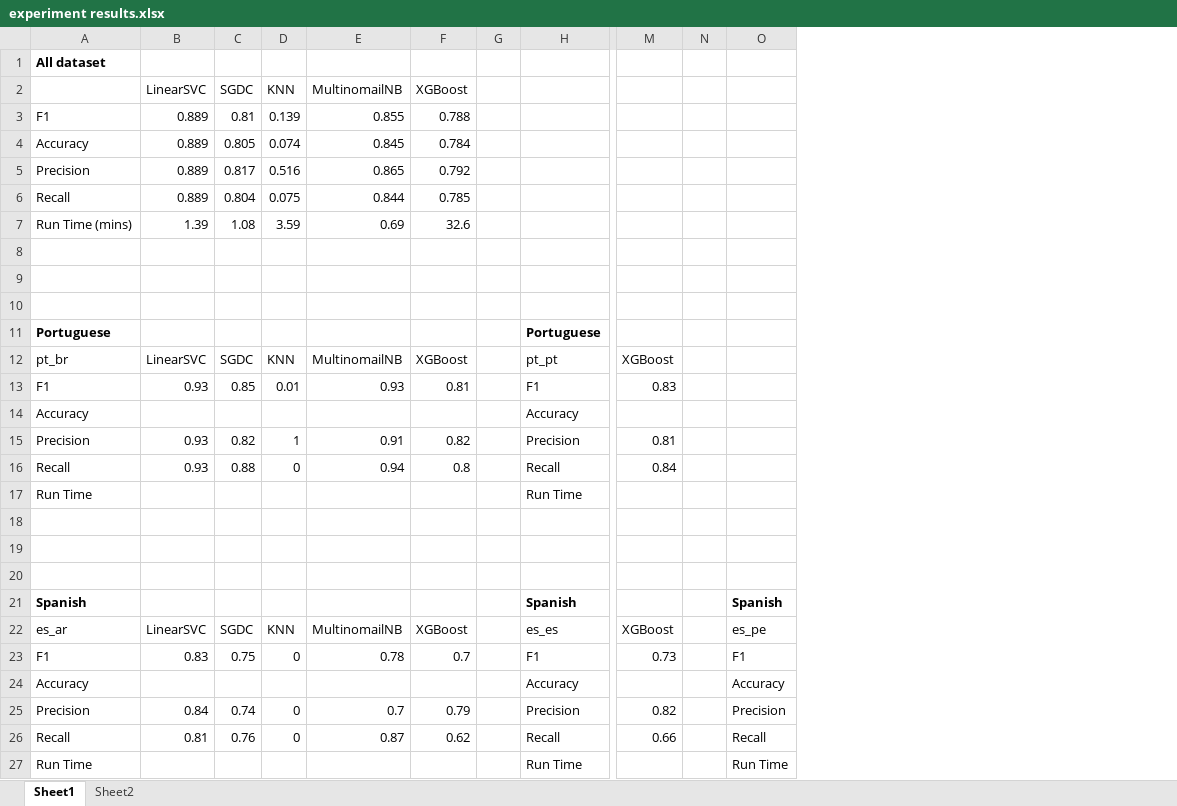
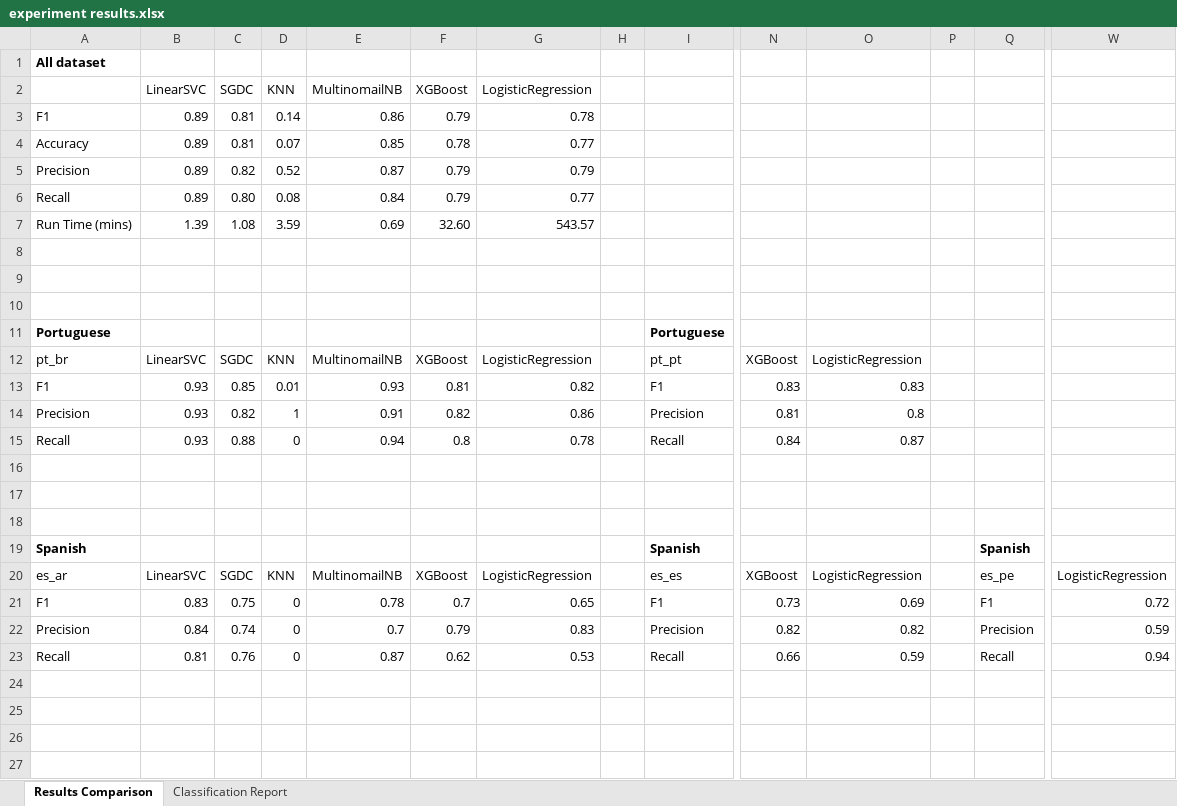
Before and after one commit to nairnish/DSCI-601, an Excel workbook: experiment results.xlsx, sheet Results Comparison, drawn as a sheet; only a part is shown, gaps mark what is left out; values as stored, in another font and other column widths than the file's, no borders; removed rows and columns are numbered as before the commit, all else as after; rows hold the shown columns only; the diff names each change by its address in the sheet, - before the commit and + after, or states it on an @@ line.

```diff
--- a/experiment results.xlsx (sheet Results Comparison)
+++ b/experiment results.xlsx (sheet Results Comparison)
-sheet tab: Sheet1
+sheet tab: Results Comparison
-sheet tab: Sheet2
+sheet tab: Classification Report
+column G, rows 2-3: LogisticRegression | 0.78; rows 7-23: 543.57 |  |  |  |  | LogisticRegression | 0.82 | 0.86 | 0.78 |  |  |  |  | LogisticRegression | 0.65 | 0.83 | 0.53
+column O, rows 12-23: LogisticRegression | 0.83 | 0.8 | 0.87 |  |  |  |  | LogisticRegression | 0.69 | 0.82 | 0.59
+column W, rows 20-23: LogisticRegression | 0.72 | 0.59 | 0.94
-B3: 0.889
+B3: 0.89
-D3: 0.139
+D3: 0.14
-E3: 0.855
+E3: 0.86
-F3: 0.788
+F3: 0.79
-row 4: Accuracy | 0.889 | 0.805 | 0.074 | 0.845 | 0.784
-row 5: Precision | 0.889 | 0.817 | 0.516 | 0.865 | 0.792
-row 6: Recall | 0.889 | 0.804 | 0.075 | 0.844 | 0.785
+row 4: Accuracy | 0.89 | 0.81 | 0.07 | 0.85 | 0.78 | 0.77
+row 5: Precision | 0.89 | 0.82 | 0.52 | 0.87 | 0.79 | 0.79
+row 6: Recall | 0.89 | 0.80 | 0.08 | 0.84 | 0.79 | 0.77
-F7: 32.6
+F7: 32.60
-row 14: Accuracy |  |  |  |  |  |  | Accuracy
-row 17: Run Time |  |  |  |  |  |  | Run Time
-row 24: Accuracy |  |  |  |  |  |  | Accuracy |  |  | Accuracy
-row 27: Run Time |  |  |  |  |  |  | Run Time |  |  | Run Time
```
Also changed, not shown: sheet Classification Report, 21 other files.
